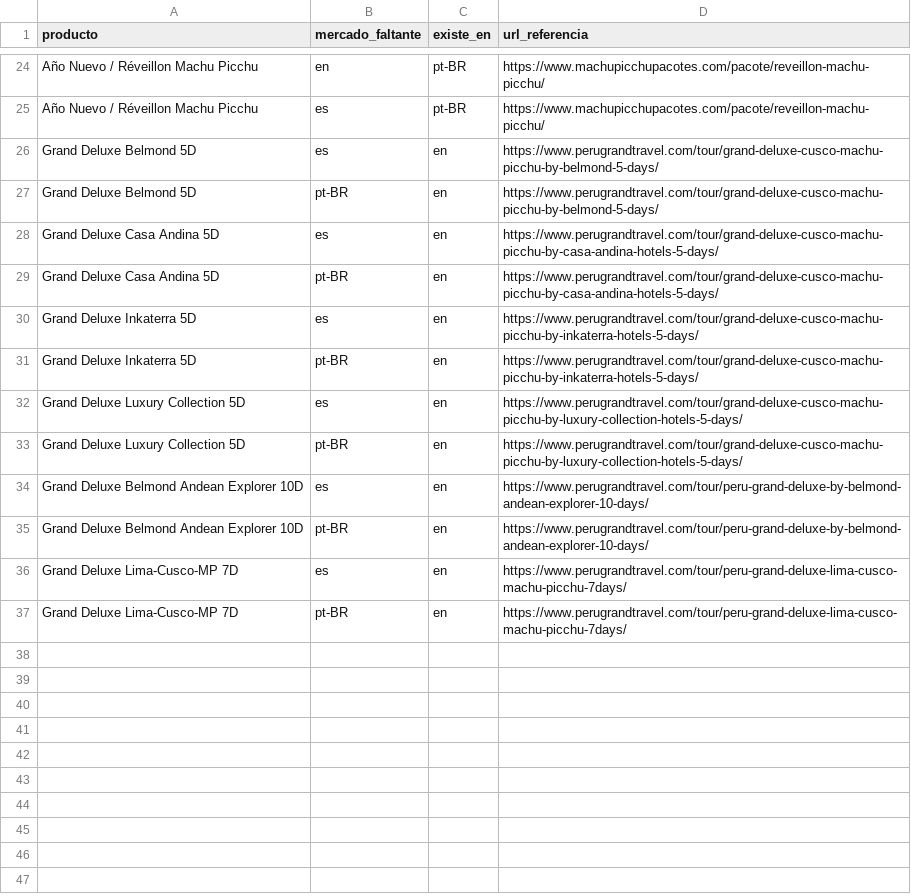
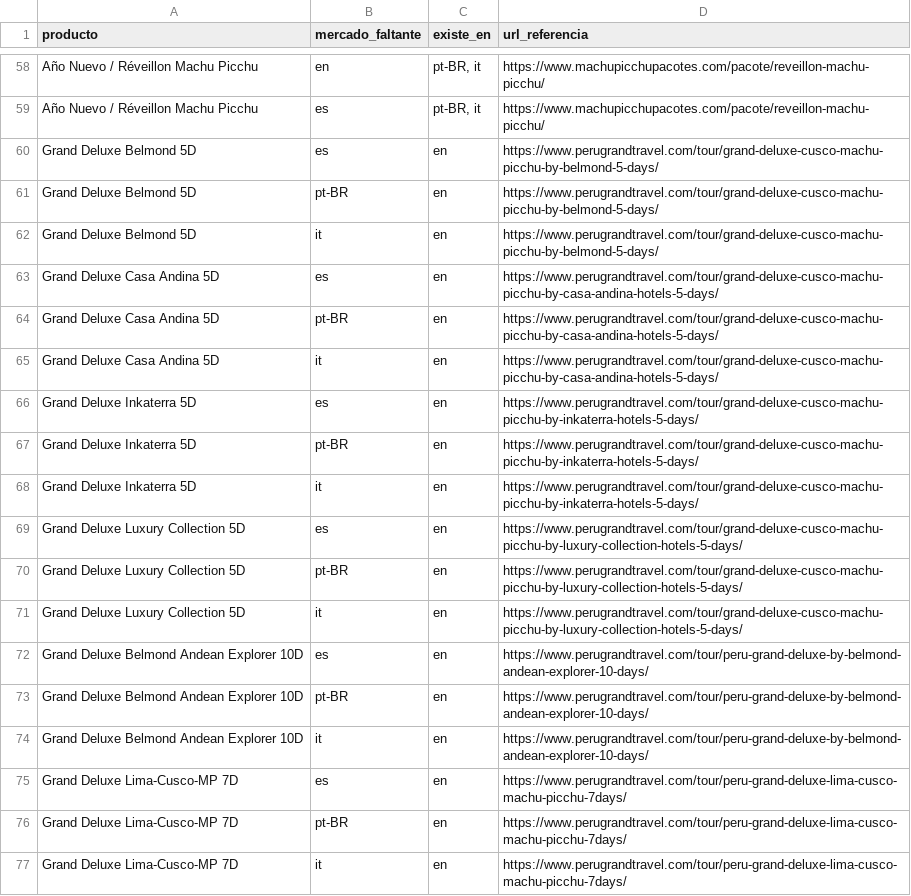
Before and after one commit to JairoProDev/jairosaul.com, a CSV file: empleo-seo/gaps-de-catalogo.csv, drawn as a sheet; only a part is shown, gaps mark what is left out; addresses are those after the commit; the diff covers the shown part only; the diff names each change by its address in the sheet, - before the commit and + after, or states it on an @@ line.

Commit message:
Add the Italian domain to the Peru Grand Travel audit and show CSVs on the page.
viaggiomachupicchu.it was missing from the original scope; the map, PDF and landing now cover four live sites, and the CSV tables open in place instead of downloading.

```diff
--- a/empleo-seo/gaps-de-catalogo.csv
+++ b/empleo-seo/gaps-de-catalogo.csv
-C58:C59 (existe_en): pt-BR
+C58:C59 (existe_en): pt-BR, it
+row 62: Grand Deluxe Belmond 5D | it | en | https://www.perugrandtravel.com/tour/grand-deluxe-cusco-machu-picchu-by-belmond-5-days/
+row 65: Grand Deluxe Casa Andina 5D | it | en | https://www.perugrandtravel.com/tour/grand-deluxe-cusco-machu-picchu-by-casa-andina-hotels-5-days/
+row 68: Grand Deluxe Inkaterra 5D | it | en | https://www.perugrandtravel.com/tour/grand-deluxe-cusco-machu-picchu-by-inkaterra-hotels-5-days/
+row 71: Grand Deluxe Luxury Collection 5D | it | en | https://www.perugrandtravel.com/tour/grand-deluxe-cusco-machu-picchu-by-luxury-collection-hotels-5-days/
+row 74: Grand Deluxe Belmond Andean Explorer 10D | it | en | https://www.perugrandtravel.com/tour/peru-grand-deluxe-by-belmond-andean-explorer-10-days/
+row 77: Grand Deluxe Lima-Cusco-MP 7D | it | en | https://www.perugrandtravel.com/tour/peru-grand-deluxe-lima-cusco-machu-picchu-7days/
```
Also changed, not shown: 34 added rows and 2 edited cells elsewhere in this file, empleo-seo/equivalencias-hreflang.csv, public/peru-grand-travel/equivalencias-hreflang.csv, 17 other files.
